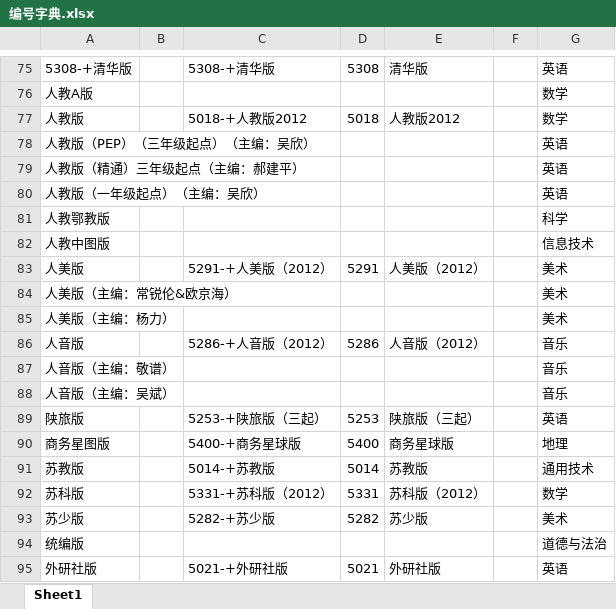
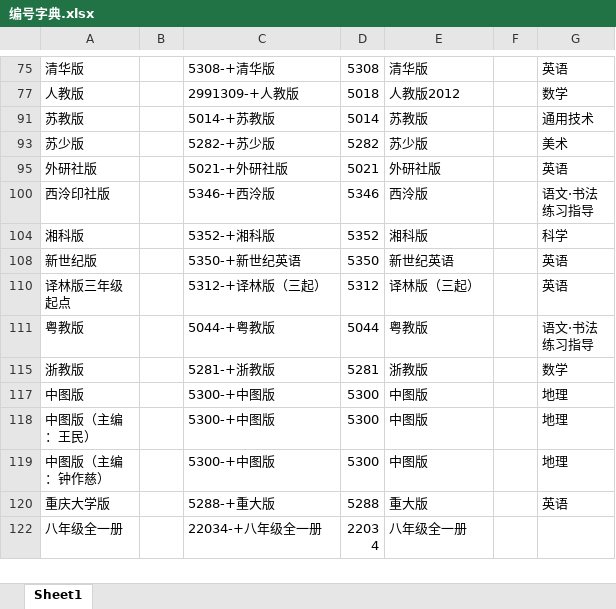
Before and after one commit to dengjiw/NationalSpider, an Excel workbook: data/excel/编号字典.xlsx, sheet Sheet1, drawn as a sheet; only a part is shown, gaps mark what is left out; the shorter side is filled out with more unchanged rows; values as stored, in another font and other column widths than the file's, no borders; the diff covers the shown part only; the diff names each change by its address in the sheet, - before the commit and + after, or states it on an @@ line.

```diff
--- a/data/excel/编号字典.xlsx (sheet Sheet1)
+++ b/data/excel/编号字典.xlsx (sheet Sheet1)
-A75: 5308-+清华版
+A75: 清华版
@@ row 76 hidden: 人教A版 |  |  |  |  |  | 数学 @@
-C77: 5018-+人教版2012
+C77: 2991309-+人教版
@@ row 78 hidden: 人教版（PEP）（三年级起点）（主编：吴欣） |  |  |  |  |  | 英语 @@
@@ row 79 hidden: 人教版（精通）三年级起点（主编：郝建平） |  |  |  |  |  | 英语 @@
@@ row 80 hidden: 人教版（一年级起点）（主编：吴欣） |  |  |  |  |  | 英语 @@
@@ row 81 hidden: 人教鄂教版 |  |  |  |  |  | 科学 @@
@@ row 82 hidden: 人教中图版 |  |  |  |  |  | 信息技术 @@
-row 83: 人美版 |  | 5291-+人美版（2012） | 5291 | 人美版（2012） |  | 美术
@@ row 84 hidden: 人美版（主编：常锐伦&欧京海） |  |  |  |  |  | 美术 @@
@@ row 85 hidden: 人美版（主编：杨力） |  |  |  |  |  | 美术 @@
-row 86: 人音版 |  | 5286-+人音版（2012） | 5286 | 人音版（2012） |  | 音乐
@@ row 87 hidden: 人音版（主编：敬谱） |  |  |  |  |  | 音乐 @@
@@ row 88 hidden: 人音版（主编：吴斌） |  |  |  |  |  | 音乐 @@
-row 89: 陕旅版 |  | 5253-+陕旅版（三起） | 5253 | 陕旅版（三起） |  | 英语
-row 90: 商务星图版 |  | 5400-+商务星球版 | 5400 | 商务星球版 |  | 地理
-row 92: 苏科版 |  | 5331-+苏科版（2012） | 5331 | 苏科版（2012） |  | 数学
@@ row 94 hidden: 统编版 |  |  |  |  |  | 道德与法治 @@
```
Also changed, not shown: 23 removed rows and 80 hidden or unhidden rows elsewhere in this sheet, 3 other files.
